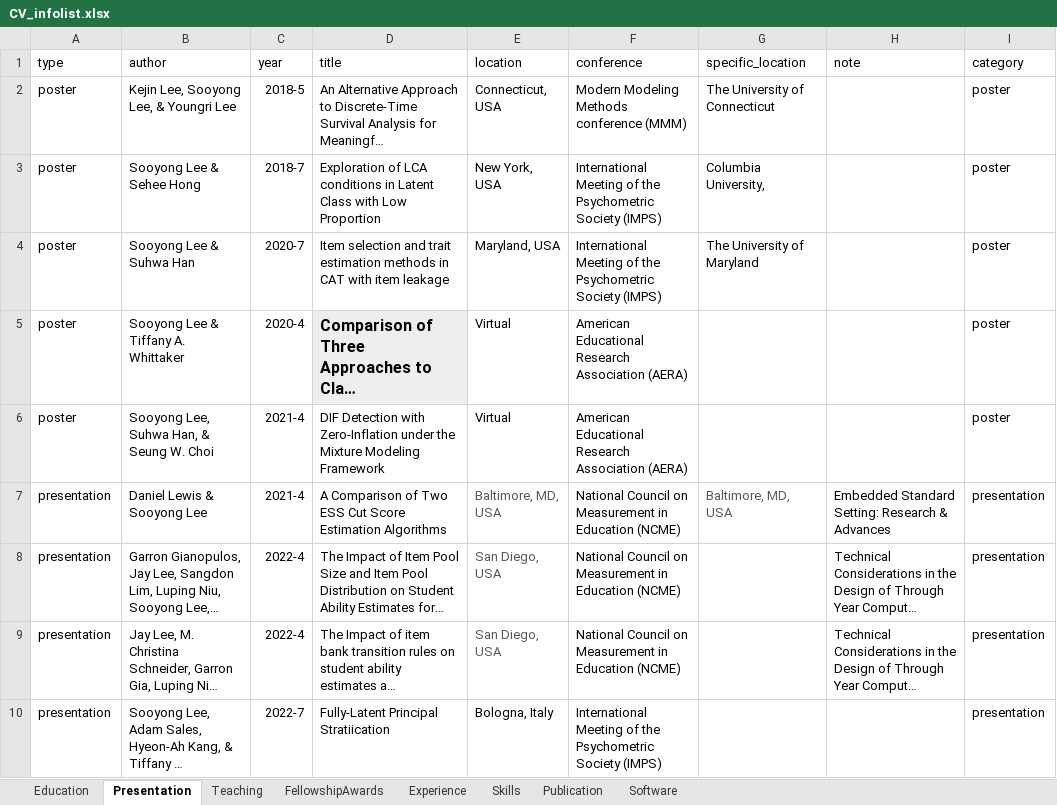
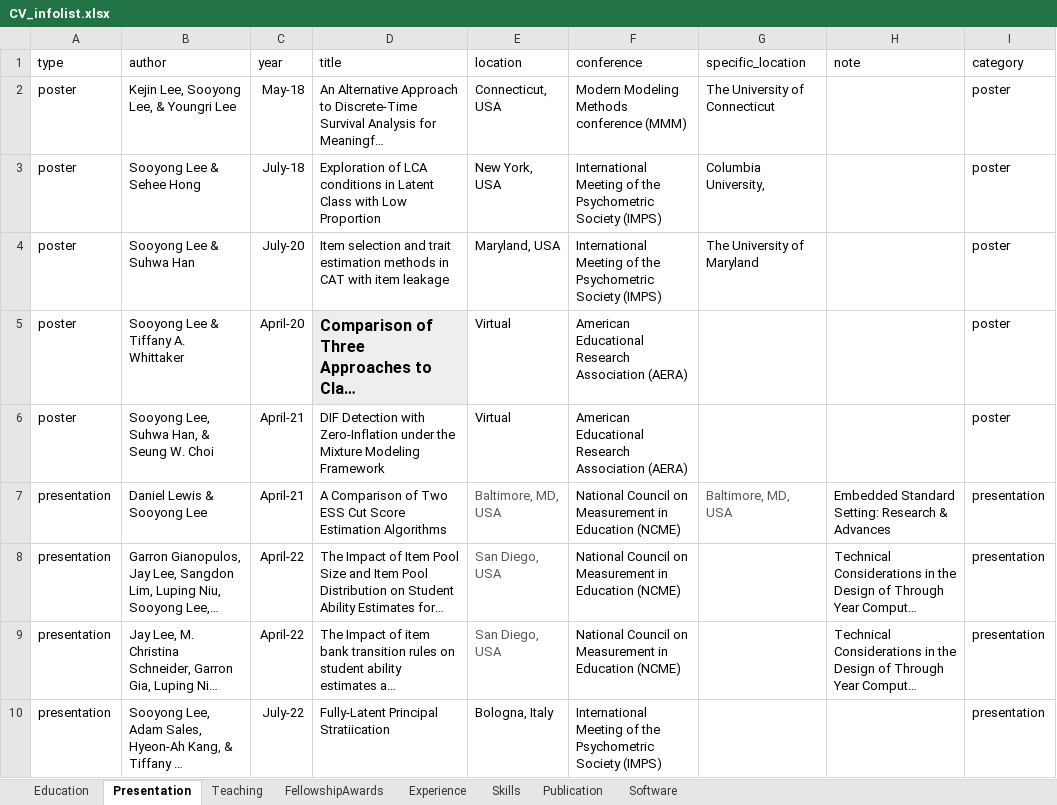
Before and after one commit to sooyongl/sylcv, an Excel workbook: data/CV_infolist.xlsx, sheet Presentation, drawn as a sheet; long unchanged cells end in …; values as stored, in another font and other column widths than the file's, no borders; the diff names each change by its address in the sheet, - before the commit and + after, or states it on an @@ line.

```diff
--- a/data/CV_infolist.xlsx (sheet Presentation)
+++ b/data/CV_infolist.xlsx (sheet Presentation)
-C2 (year): 2018-5
+C2 (year): May-18
-C3 (year): 2018-7
+C3 (year): July-18
-C4 (year): 2020-7
+C4 (year): July-20
-C5 (year): 2020-4
+C5 (year): April-20
-C6:C7 (year): 2021-4
+C6:C7 (year): April-21
-C8:C9 (year): 2022-4
+C8:C9 (year): April-22
-C10 (year): 2022-7
+C10 (year): July-22
```
Also changed, not shown: sheet Software, 4 other files.
